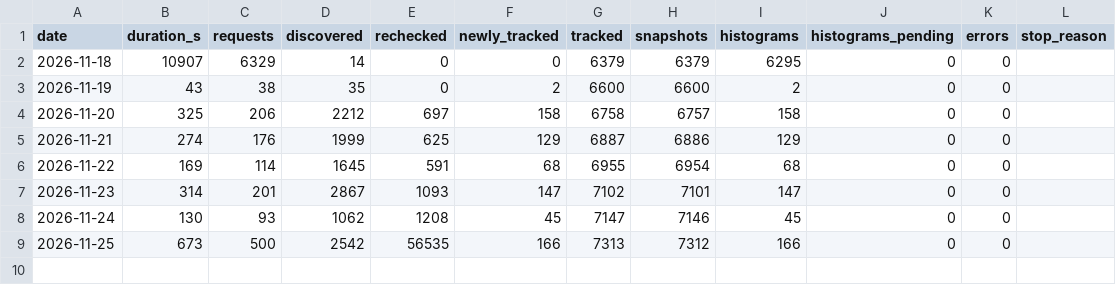
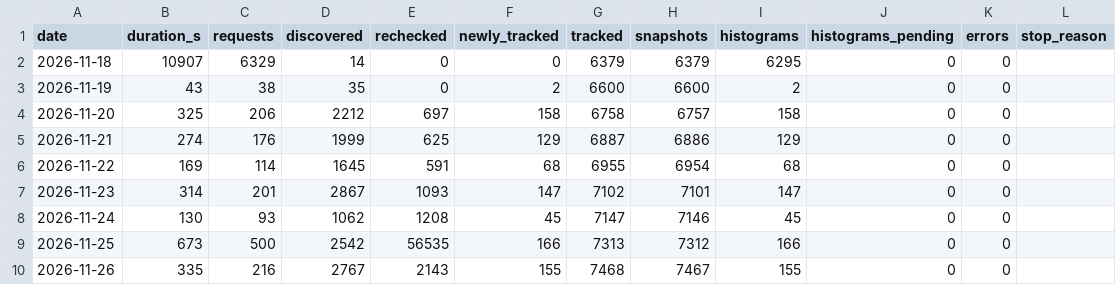
Before and after one commit to LucasTyph/SteamTagAnalysis, a CSV file: runs.csv, drawn as a sheet; the diff names each change by its address in the sheet, - before the commit and + after, or states it on an @@ line.

```diff
--- a/runs.csv
+++ b/runs.csv
+row 10: 2026-11-26 | 335 | 216 | 2767 | 2143 | 155 | 7468 | 7467 | 155 | 0 | 0
```
Also changed, not shown: daily_reviews/2026-W44.csv, daily_reviews/2026-W45.csv, 6 other files.
